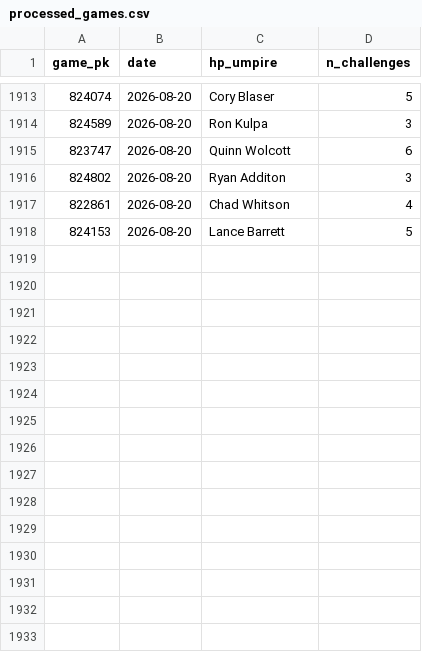
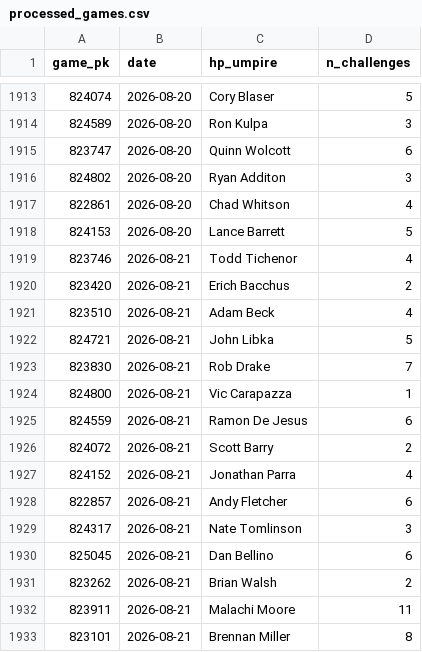
Before and after one commit to jasonbhorne/abs-tracker, a CSV file: data/processed_games.csv, drawn as a sheet; only a part is shown, gaps mark what is left out.

```diff
--- a/data/processed_games.csv
+++ b/data/processed_games.csv
@@ -1918 +1918,16 @@ game_pk,date,hp_umpire,n_challenges
 824153,2026-08-20,Lance Barrett,5
+823746,2026-08-21,Todd Tichenor,4
+823420,2026-08-21,Erich Bacchus,2
+823510,2026-08-21,Adam Beck,4
+824721,2026-08-21,John Libka,5
+823830,2026-08-21,Rob Drake,7
+824800,2026-08-21,Vic Carapazza,1
+824559,2026-08-21,Ramon De Jesus,6
+824072,2026-08-21,Scott Barry,2
+824152,2026-08-21,Jonathan Parra,4
+822857,2026-08-21,Andy Fletcher,6
+824317,2026-08-21,Nate Tomlinson,3
+825045,2026-08-21,Dan Bellino,6
+823262,2026-08-21,Brian Walsh,2
+823911,2026-08-21,Malachi Moore,11
+823101,2026-08-21,Brennan Miller,8
```
Also changed, not shown: 3 other files.
